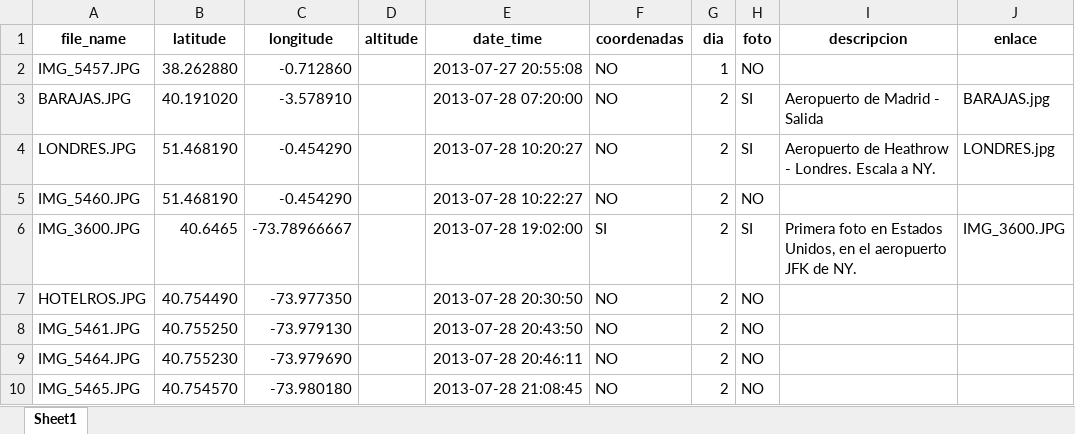
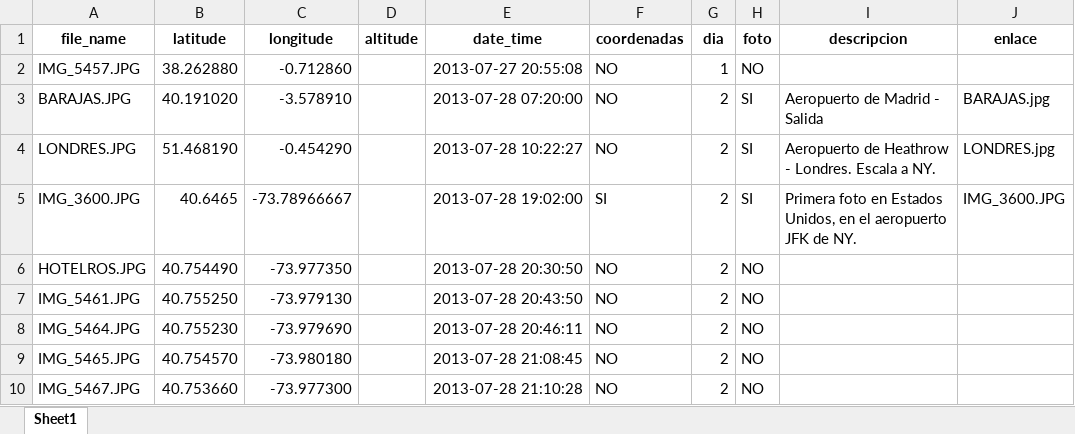
Before and after one commit to RubenMaestre/viaje_usa, an Excel workbook: data/df_unido.xlsx, sheet Sheet1, drawn as a sheet; only a part is shown; the shorter side is filled out with more unchanged rows; values as stored, in another font and other column widths than the file's, no borders; the diff names each change by its address in the sheet, - before the commit and + after, or states it on an @@ line.

```diff
--- a/data/df_unido.xlsx (sheet Sheet1)
+++ b/data/df_unido.xlsx (sheet Sheet1)
-E4 (date_time): 2013-07-28 10:20:27
+E4 (date_time): 2013-07-28 10:22:27
-row 5: IMG_5460.JPG | 51.468190 | -0.454290 |  | 2013-07-28 10:22:27 | NO | 2 | NO
```
Also changed, not shown: 1 other file.
